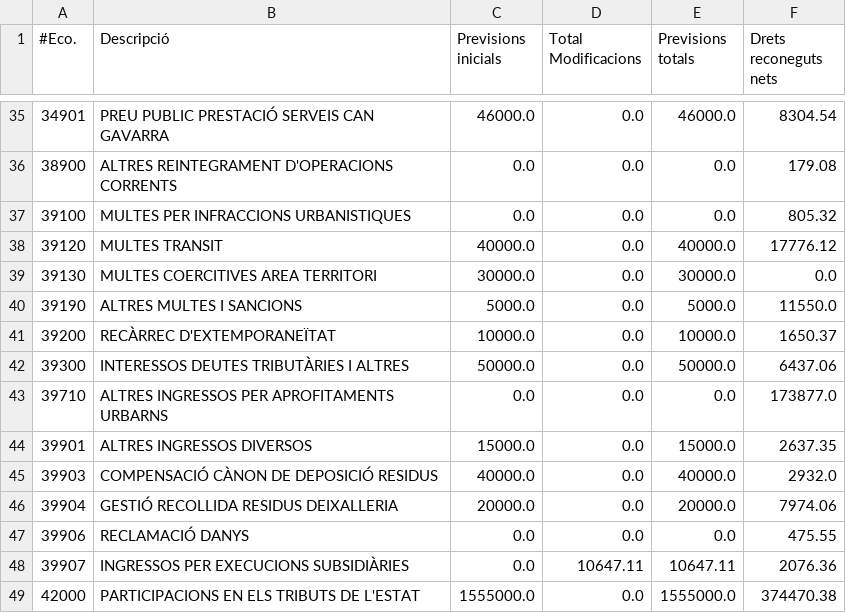
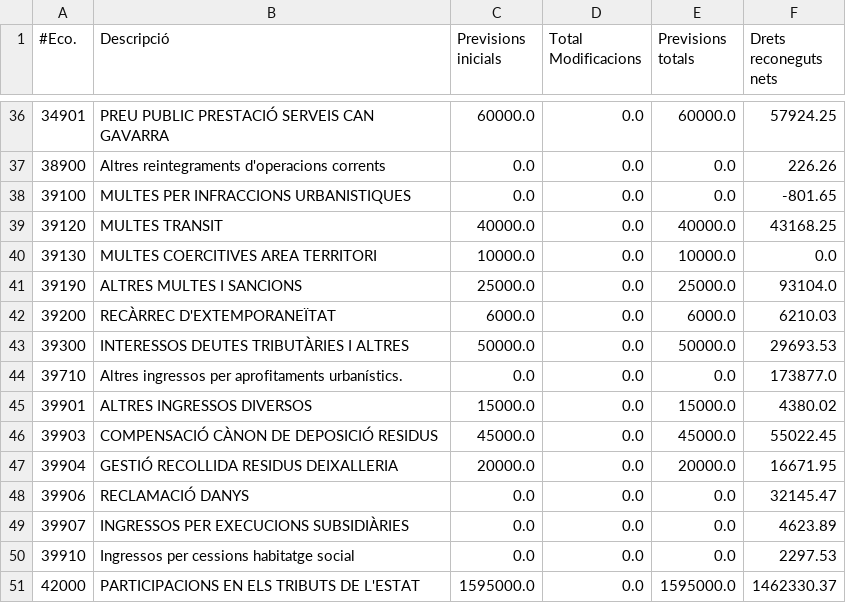
Before and after one commit to civio/presupuesto-polinya, a CSV file: data/ca/municipio/2018/ingresos.csv, drawn as a sheet; only a part is shown, gaps mark what is left out; the diff covers the shown part only.

```diff
--- a/data/ca/municipio/2018/ingresos.csv
+++ b/data/ca/municipio/2018/ingresos.csv
@@ -35,15 +36,16 @@
-34901,PREU PUBLIC PRESTACIÓ SERVEIS CAN GAVARRA,46000.0,0.0,46000.0,8304.54
-38900,ALTRES REINTEGRAMENT D'OPERACIONS CORRENTS,0.0,0.0,0.0,179.08
-39100,MULTES PER INFRACCIONS URBANISTIQUES,0.0,0.0,0.0,805.32
-39120,MULTES TRANSIT,40000.0,0.0,40000.0,17776.12
-39130,MULTES COERCITIVES AREA TERRITORI,30000.0,0.0,30000.0,0.0
-39190,ALTRES MULTES I SANCIONS,5000.0,0.0,5000.0,11550.0
-39200,RECÀRREC D'EXTEMPORANEÏTAT,10000.0,0.0,10000.0,1650.37
-39300,INTERESSOS DEUTES TRIBUTÀRIES I ALTRES,50000.0,0.0,50000.0,6437.06
-39710,ALTRES INGRESSOS PER APROFITAMENTS URBARNS,0.0,0.0,0.0,173877.0
-39901,ALTRES INGRESSOS DIVERSOS,15000.0,0.0,15000.0,2637.35
-39903,COMPENSACIÓ CÀNON DE DEPOSICIÓ RESIDUS,40000.0,0.0,40000.0,2932.0
-39904,GESTIÓ RECOLLIDA RESIDUS DEIXALLERIA,20000.0,0.0,20000.0,7974.06
-39906,RECLAMACIÓ DANYS,0.0,0.0,0.0,475.55
-39907,INGRESSOS PER EXECUCIONS SUBSIDIÀRIES,0.0,10647.11,10647.11,2076.36
-42000,PARTICIPACIONS EN ELS TRIBUTS DE L'ESTAT,1555000.0,0.0,1555000.0,374470.38
+34901,PREU PUBLIC PRESTACIÓ SERVEIS CAN GAVARRA,60000.0,0.0,60000.0,57924.25
+38900,Altres reintegraments d'operacions corrents,0.0,0.0,0.0,226.26
+39100,MULTES PER INFRACCIONS URBANISTIQUES,0.0,0.0,0.0,-801.65
+39120,MULTES TRANSIT,40000.0,0.0,40000.0,43168.25
+39130,MULTES COERCITIVES AREA TERRITORI,10000.0,0.0,10000.0,0.0
+39190,ALTRES MULTES I SANCIONS,25000.0,0.0,25000.0,93104.0
+39200,RECÀRREC D'EXTEMPORANEÏTAT,6000.0,0.0,6000.0,6210.03
+39300,INTERESSOS DEUTES TRIBUTÀRIES I ALTRES,50000.0,0.0,50000.0,29693.53
+39710,Altres ingressos per aprofitaments urbanístics.,0.0,0.0,0.0,173877.0
+39901,ALTRES INGRESSOS DIVERSOS,15000.0,0.0,15000.0,4380.02
+39903,COMPENSACIÓ CÀNON DE DEPOSICIÓ RESIDUS,45000.0,0.0,45000.0,55022.45
+39904,GESTIÓ RECOLLIDA RESIDUS DEIXALLERIA,20000.0,0.0,20000.0,16671.95
+39906,RECLAMACIÓ DANYS,0.0,0.0,0.0,32145.47
+39907,INGRESSOS PER EXECUCIONS SUBSIDIÀRIES,0.0,0.0,0.0,4623.89
+39910,Ingressos per cessions habitatge social,0.0,0.0,0.0,2297.53
+42000,PARTICIPACIONS EN ELS TRIBUTS DE L'ESTAT,1595000.0,0.0,1595000.0,1462330.37
```
Also changed, not shown: 3 added rows, 1 removed row and 91 edited cells elsewhere in this file, data/ca/municipio/2018/gastos.csv, data/es/municipio/2018/gastos.csv, 5 other files.
